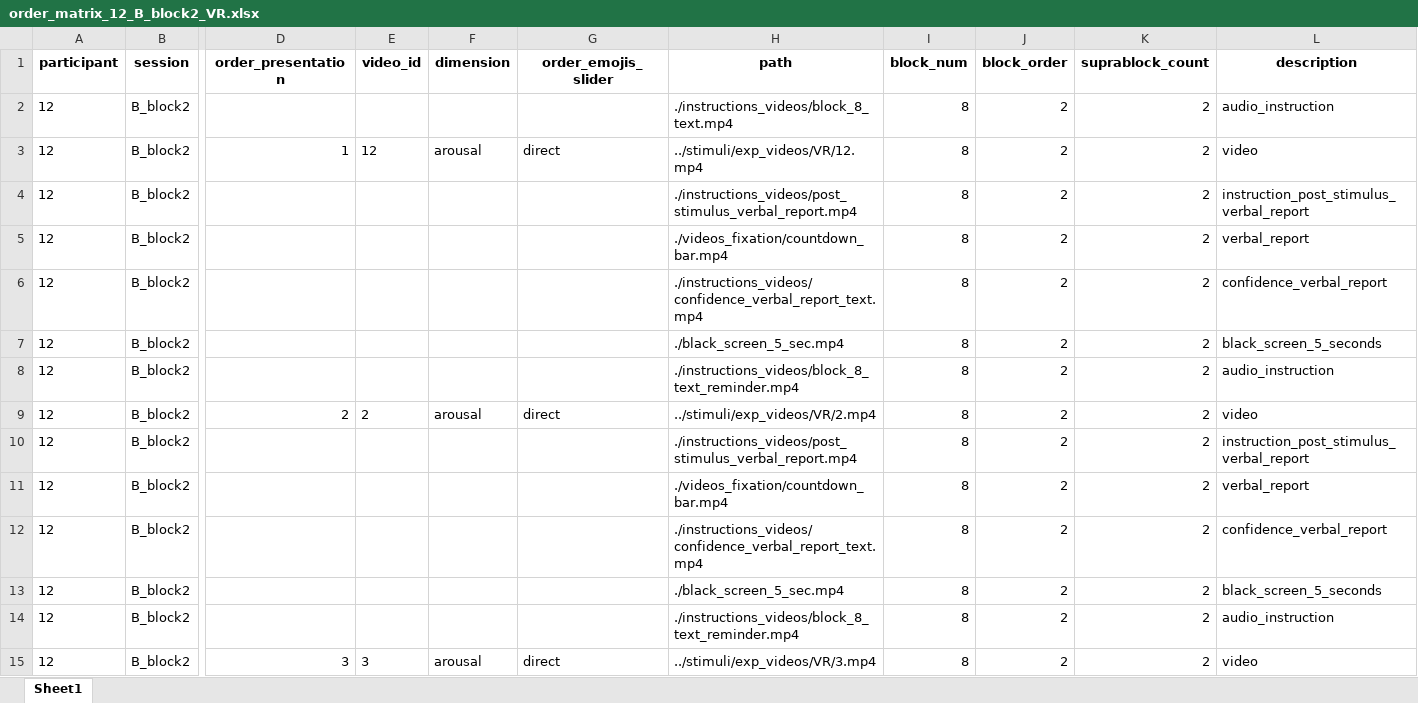
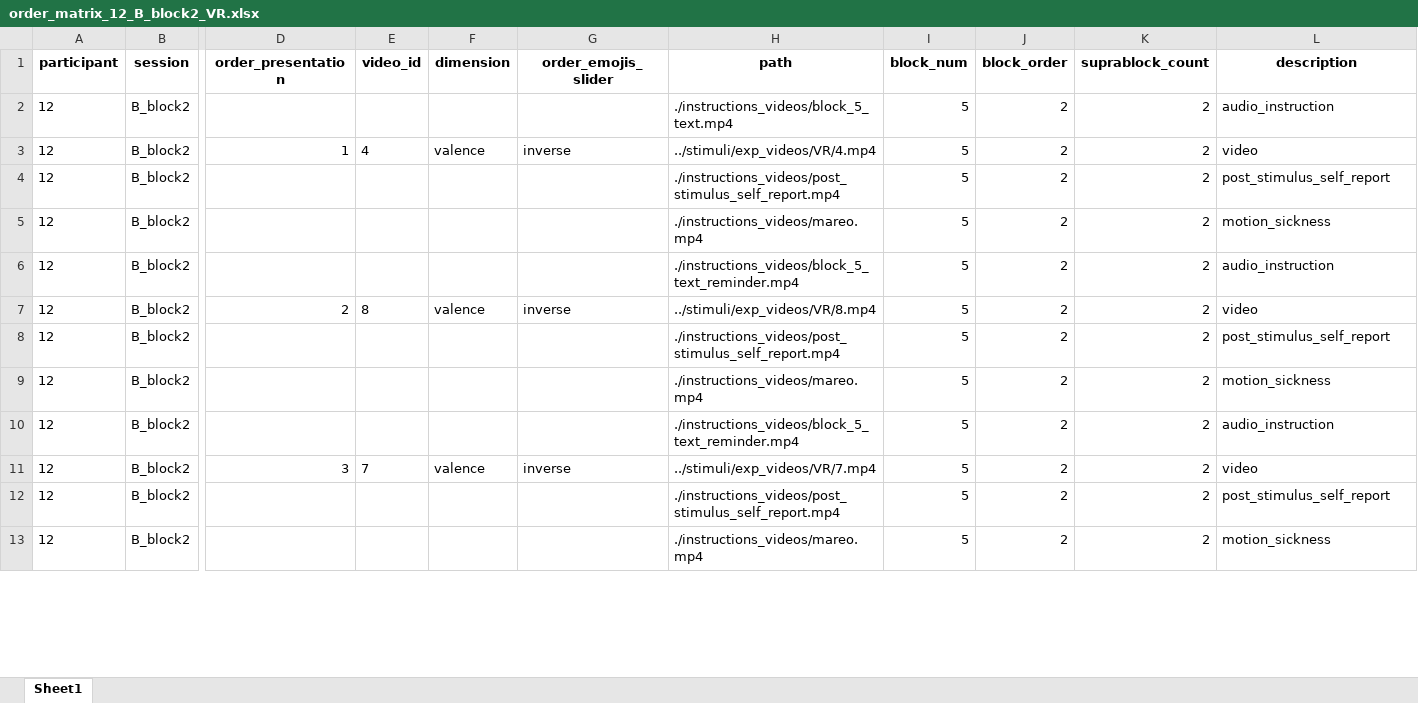
Before and after one commit to tomdamelio/experiment_VR, an Excel workbook: results/sub-12/order_matrix_12_B_block2_VR.xlsx, sheet Sheet1, drawn as a sheet; only a part is shown, gaps mark what is left out; values as stored, in another font and other column widths than the file's, no borders; removed rows and columns are numbered as before the commit, all else as after; rows hold the shown columns only; the diff covers the shown part only; the diff names each change by its address in the sheet, - before the commit and + after, or states it on an @@ line.

Commit message:
Replace black screen with motion sickness video and update test mode in video generation script
- Swap 5-second black screen with 'mareo.mp4' in video sequence generation
- Set test mode to True by default in generate_videos function
- Add suprablock_count to confidence luminance instructions sequence
- Update order matrix files for subject 12 in results and output directories

```diff
--- a/results/sub-12/order_matrix_12_B_block2_VR.xlsx (sheet Sheet1)
+++ b/results/sub-12/order_matrix_12_B_block2_VR.xlsx (sheet Sheet1)
-H2 (path): ./instructions_videos/block_8_text.mp4
+H2 (path): ./instructions_videos/block_5_text.mp4
-I2:I5 (block_num): 8
+I2:I5 (block_num): 5
-E3 (video_id): 12
+E3 (video_id): 4
-F3 (dimension): arousal
+F3 (dimension): valence
-G3 (order_emojis_slider): direct
+G3 (order_emojis_slider): inverse
-H3 (path): ../stimuli/exp_videos/VR/12.mp4
+H3 (path): ../stimuli/exp_videos/VR/4.mp4
-H4 (path): ./instructions_videos/post_stimulus_verbal_report.mp4
+H4 (path): ./instructions_videos/post_stimulus_self_report.mp4
-L4 (description): instruction_post_stimulus_verbal_report
+L4 (description): post_stimulus_self_report
-H5 (path): ./videos_fixation/countdown_bar.mp4
+H5 (path): ./instructions_videos/mareo.mp4
-L5 (description): verbal_report
+L5 (description): motion_sickness
-row 6: 12 | B_block2 |  |  |  |  | ./instructions_videos/confidence_verbal_report_text.mp4 | 8 | 2 | 2 | confidence_verbal_report
-row 7: 12 | B_block2 |  |  |  |  | ./black_screen_5_sec.mp4 | 8 | 2 | 2 | black_screen_5_seconds
-H6 (path): ./instructions_videos/block_8_text_reminder.mp4
+H6 (path): ./instructions_videos/block_5_text_reminder.mp4
-I6:I10 (block_num): 8
+I6:I10 (block_num): 5
-E7 (video_id): 2
+E7 (video_id): 8
-F7 (dimension): arousal
+F7 (dimension): valence
-G7 (order_emojis_slider): direct
+G7 (order_emojis_slider): inverse
-H7 (path): ../stimuli/exp_videos/VR/2.mp4
+H7 (path): ../stimuli/exp_videos/VR/8.mp4
-H8 (path): ./instructions_videos/post_stimulus_verbal_report.mp4
+H8 (path): ./instructions_videos/post_stimulus_self_report.mp4
-L8 (description): instruction_post_stimulus_verbal_report
+L8 (description): post_stimulus_self_report
-H9 (path): ./videos_fixation/countdown_bar.mp4
+H9 (path): ./instructions_videos/mareo.mp4
-L9 (description): verbal_report
+L9 (description): motion_sickness
-H10 (path): ./instructions_videos/confidence_verbal_report_text.mp4
+H10 (path): ./instructions_videos/block_5_text_reminder.mp4
-L10 (description): confidence_verbal_report
+L10 (description): audio_instruction
+row 11: 12 | B_block2 | 3 | 7 | valence | inverse | ../stimuli/exp_videos/VR/7.mp4 | 5 | 2 | 2 | video
-H12 (path): ./black_screen_5_sec.mp4
+H12 (path): ./instructions_videos/post_stimulus_self_report.mp4
-I12:I13 (block_num): 8
+I12:I13 (block_num): 5
-L12 (description): black_screen_5_seconds
+L12 (description): post_stimulus_self_report
-H13 (path): ./instructions_videos/block_8_text_reminder.mp4
+H13 (path): ./instructions_videos/mareo.mp4
-L13 (description): audio_instruction
+L13 (description): motion_sickness
-row 15: 12 | B_block2 | 3 | 3 | arousal | direct | ../stimuli/exp_videos/VR/3.mp4 | 8 | 2 | 2 | video
```
Also changed, not shown: 10 added rows and 75 edited cells elsewhere in this sheet, results/sub-12/order_matrix_12_A_block1_VR.xlsx, results/sub-12/order_matrix_12_B_block1_VR.xlsx, 16 other files.
